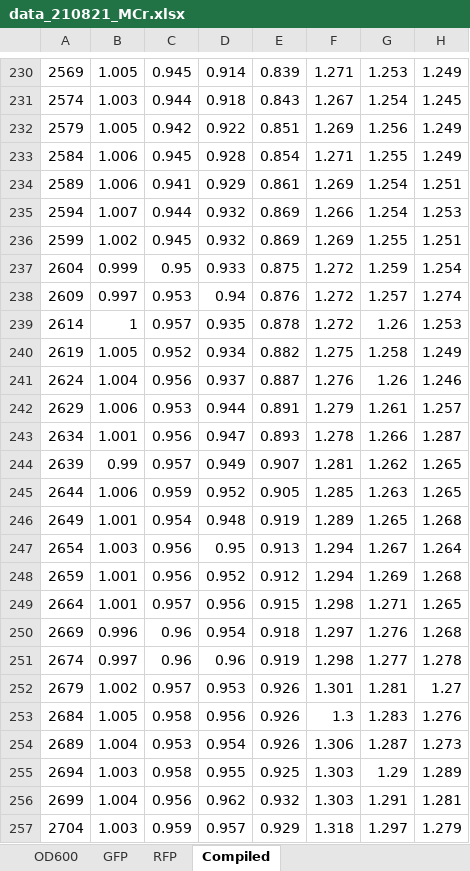
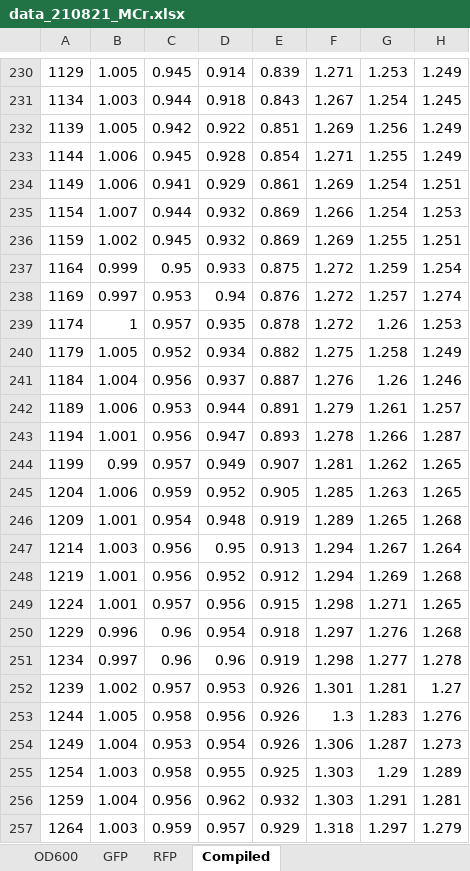
Before and after one commit to russellnjk/dunlin, an Excel workbook: cases/MCr/data_210821_MCr.xlsx, sheet Compiled, drawn as a sheet; only a part is shown, gaps mark what is left out; values as stored, in another font and other column widths than the file's, no borders; the diff covers the shown part only; the diff names each change by its address in the sheet, - before the commit and + after, or states it on an @@ line.

```diff
--- a/cases/MCr/data_210821_MCr.xlsx (sheet Compiled)
+++ b/cases/MCr/data_210821_MCr.xlsx (sheet Compiled)
-A230: 2569
+A230: 1129
-A231: 2574
+A231: 1134
-A232: 2579
+A232: 1139
-A233: 2584
+A233: 1144
-A234: 2589
+A234: 1149
-A235: 2594
+A235: 1154
-A236: 2599
+A236: 1159
-A237: 2604
+A237: 1164
-A238: 2609
+A238: 1169
-A239: 2614
+A239: 1174
-A240: 2619
+A240: 1179
-A241: 2624
+A241: 1184
-A242: 2629
+A242: 1189
-A243: 2634
+A243: 1194
-A244: 2639
+A244: 1199
-A245: 2644
+A245: 1204
-A246: 2649
+A246: 1209
-A247: 2654
+A247: 1214
-A248: 2659
+A248: 1219
-A249: 2664
+A249: 1224
-A250: 2669
+A250: 1229
-A251: 2674
+A251: 1234
-A252: 2679
+A252: 1239
-A253: 2684
+A253: 1244
-A254: 2689
+A254: 1249
-A255: 2694
+A255: 1254
-A256: 2699
+A256: 1259
-A257: 2704
+A257: 1264
```
Also changed, not shown: 63 edited cells elsewhere in this sheet, 6 other files.
